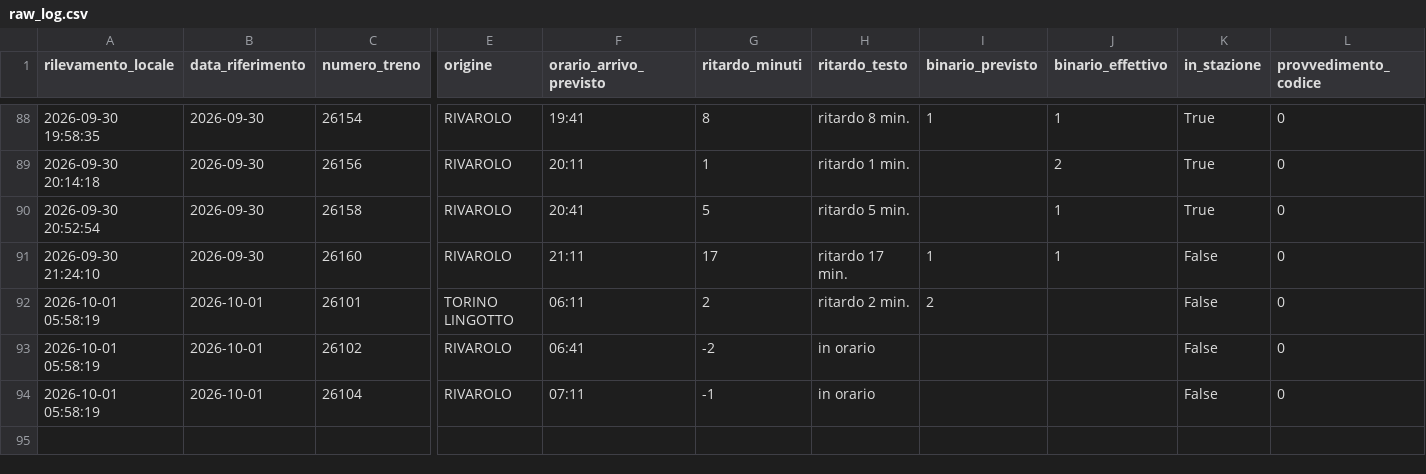
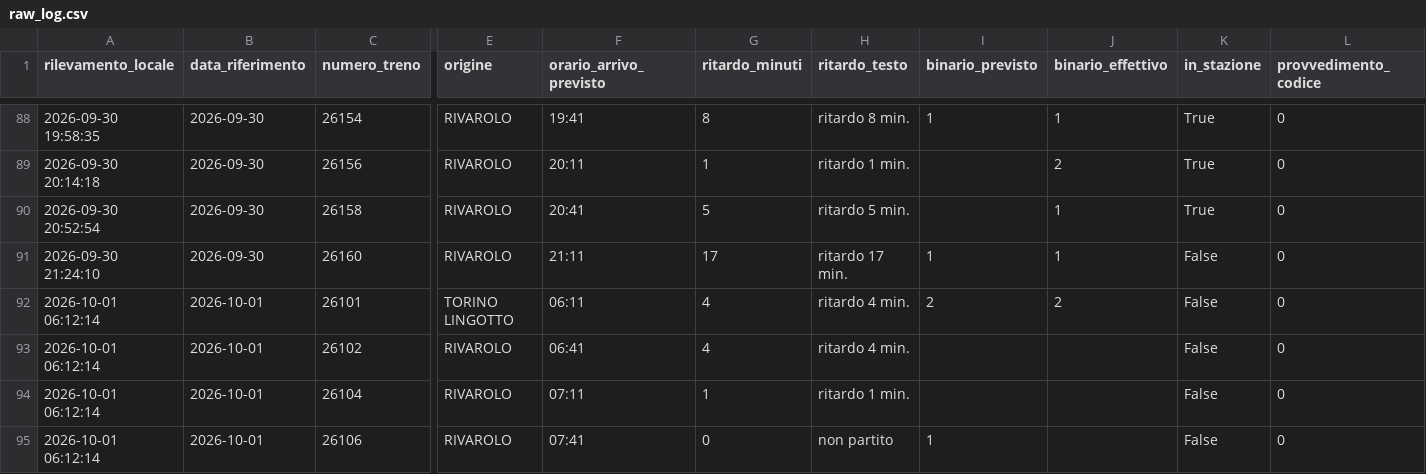
Before and after one commit to frapan2003-coder/Orari-arrivo-treni, a CSV file: data/raw_log.csv, drawn as a sheet; only a part is shown, gaps mark what is left out; rows hold the shown columns only; the diff names each change by its address in the sheet, - before the commit and + after, or states it on an @@ line.

```diff
--- a/data/raw_log.csv
+++ b/data/raw_log.csv
-A92:A94 (rilevamento_locale): 2026-10-01 05:58:19
+A92:A94 (rilevamento_locale): 2026-10-01 06:12:14
-G92 (ritardo_minuti): 2
+G92 (ritardo_minuti): 4
-H92 (ritardo_testo): ritardo 2 min.
+H92 (ritardo_testo): ritardo 4 min.
-J92 (binario_effettivo): (empty)
+J92 (binario_effettivo): 2
-G93 (ritardo_minuti): -2
+G93 (ritardo_minuti): 4
-H93 (ritardo_testo): in orario
+H93 (ritardo_testo): ritardo 4 min.
-G94 (ritardo_minuti): -1
+G94 (ritardo_minuti): 1
-H94 (ritardo_testo): in orario
+H94 (ritardo_testo): ritardo 1 min.
+row 95: 2026-10-01 06:12:14 | 2026-10-01 | 26106 | RIVAROLO | 07:41 | 0 | non partito | 1 |  | False | 0
```
